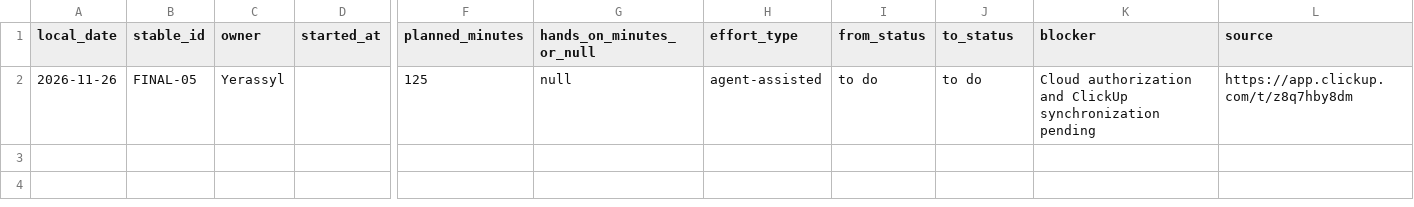
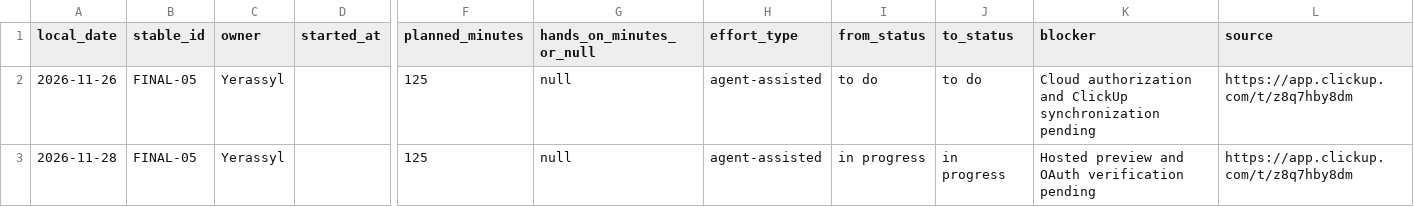
Before and after one commit to yerassyl-clou/SmartCampus, a CSV file: docs/final-exam/activity/FINAL-05.csv, drawn as a sheet; only a part is shown, gaps mark what is left out; rows hold the shown columns only; the diff names each change by its address in the sheet, - before the commit and + after, or states it on an @@ line.

Commit message:
Verify FINAL-05 cloud settings and protect preview provisioning

```diff
--- a/docs/final-exam/activity/FINAL-05.csv
+++ b/docs/final-exam/activity/FINAL-05.csv
+row 3: 2026-11-28 | FINAL-05 | Yerassyl |  | 125 | null | agent-assisted | in progress | in progress | Hosted preview and OAuth verification pending | https://app.clickup.com/t/z8q7hby8dm
```
Also changed, not shown: 9 other files.
